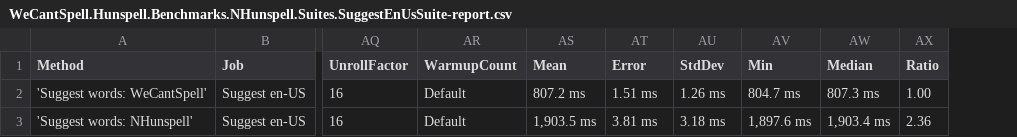
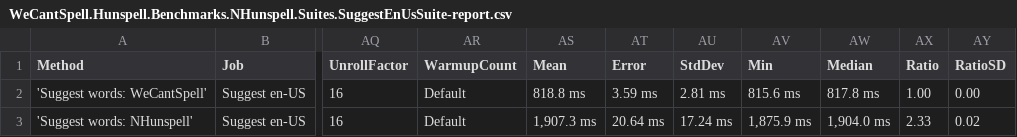
Before and after one commit to aarondandy/WeCantSpell.Hunspell, a CSV file: artifacts/bench/results/WeCantSpell.Hunspell.Benchmarks.NHunspell.Suites.SuggestEnUsSuite-report.csv, drawn as a sheet; only a part is shown, gaps mark what is left out; the diff names each change by its address in the sheet, - before the commit and + after, or states it on an @@ line.

```diff
--- a/artifacts/bench/results/WeCantSpell.Hunspell.Benchmarks.NHunspell.Suites.SuggestEnUsSuite-report.csv
+++ b/artifacts/bench/results/WeCantSpell.Hunspell.Benchmarks.NHunspell.Suites.SuggestEnUsSuite-report.csv
+column AY (RatioSD), rows 2-3: 0.00 | 0.02
-AS2 (Mean): 807.2 ms
+AS2 (Mean): 818.8 ms
-AT2 (Error): 1.51 ms
+AT2 (Error): 3.59 ms
-AU2 (StdDev): 1.26 ms
+AU2 (StdDev): 2.81 ms
-AV2 (Min): 804.7 ms
+AV2 (Min): 815.6 ms
-AW2 (Median): 807.3 ms
+AW2 (Median): 817.8 ms
-AS3 (Mean): 1,903.5 ms
+AS3 (Mean): 1,907.3 ms
-AT3 (Error): 3.81 ms
+AT3 (Error): 20.64 ms
-AU3 (StdDev): 3.18 ms
+AU3 (StdDev): 17.24 ms
-AV3 (Min): 1,897.6 ms
+AV3 (Min): 1,875.9 ms
-AW3 (Median): 1,903.4 ms
+AW3 (Median): 1,904.0 ms
-AX3 (Ratio): 2.36
+AX3 (Ratio): 2.33
```
Also changed, not shown: artifacts/bench/results/WeCantSpell.Hunspell.Benchmarks.NHunspell.Suites.CheckEnUsSuite-report.csv, artifacts/bench/results/WeCantSpell.Hunspell.Benchmarks.Suites.CheckEnUsSuite-report.csv, 11 other files.
